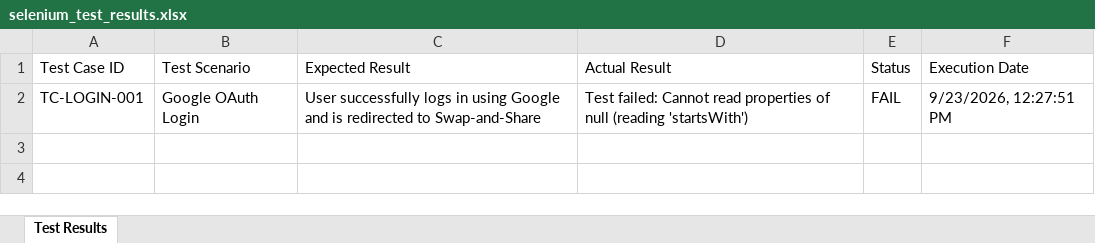
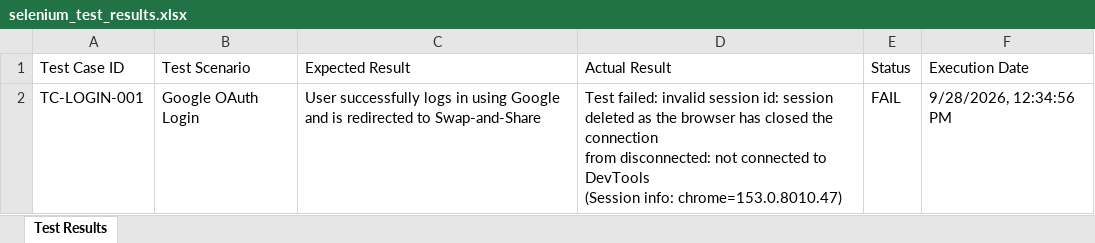
Before and after one commit to VegetoNehra/Swap-and-Share-DevOps-Testing, an Excel workbook: selenium/selenium_test_results.xlsx, sheet Test Results, drawn as a sheet; values as stored, in another font and other column widths than the file's, no borders; ↵ is a line break in a cell; the diff names each change by its address in the sheet, - before the commit and + after, or states it on an @@ line.

Commit message:
test case fail

```diff
--- a/selenium/selenium_test_results.xlsx (sheet Test Results)
+++ b/selenium/selenium_test_results.xlsx (sheet Test Results)
-D2 (Actual Result): Test failed: Cannot read properties of null (reading 'startsWith')
+D2 (Actual Result): Test failed: invalid session id: session deleted as the browser has closed the connection ↵ from disconnected: not connected to DevTools ↵ (Session info: chrome=153.0.8010.47)
-F2 (Execution Date): 9/23/2026, 12:27:51 PM
+F2 (Execution Date): 9/28/2026, 12:34:56 PM
```
